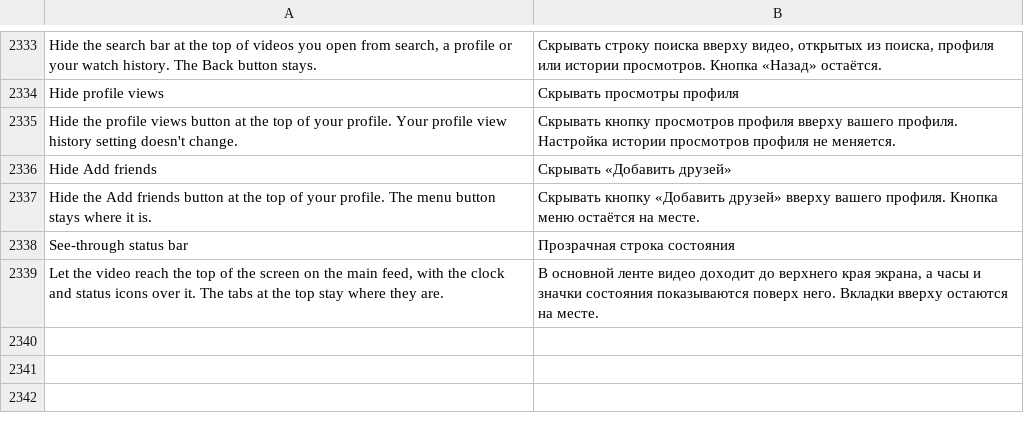
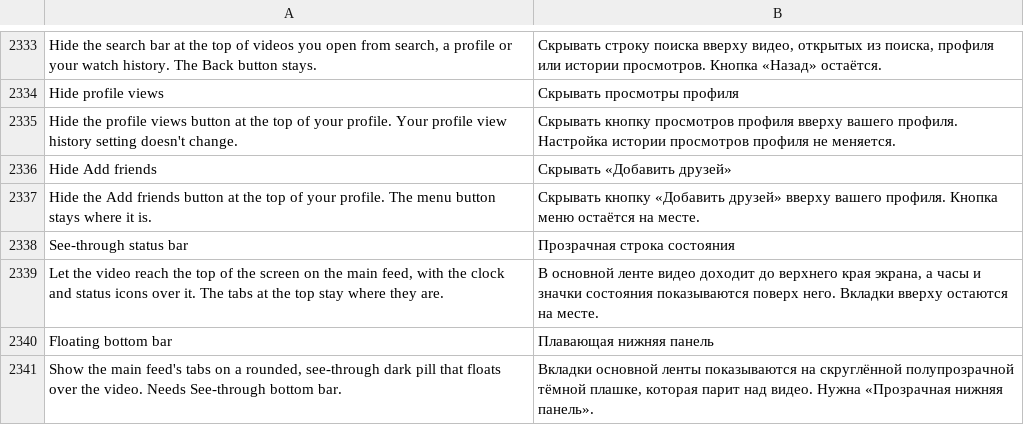
Before and after one commit to Nezumi-2711/HushFeed, a TSV file: extensions/tiktok/src/main/l10n/ru.tsv, drawn as a sheet; only a part is shown, gaps mark what is left out; the diff names each change by its address in the sheet, - before the commit and + after, or states it on an @@ line.

Commit message:
feat(tiktok): add Floating bottom bar under See-through bottom bar
People asked for the tab bar to float over the video as a rounded pill
instead of a flat strip. With See-through bottom bar on, the new child
switch swaps the bar's background for an inset, rounded, dark
see-through pill with a hairline edge. Only the background changes: the
drawable reports no padding, so the bar keeps its size and every tab
stays where TikTok put it and takes its taps.

Turning either switch off, or Pause, puts TikTok's own background back,
and a background TikTok set in the meantime is never overwritten.

Refs #124

```diff
--- a/extensions/tiktok/src/main/l10n/ru.tsv
+++ b/extensions/tiktok/src/main/l10n/ru.tsv
+row 2340: Floating bottom bar | Плавающая нижняя панель
+row 2341: Show the main feed's tabs on a rounded, see-through dark pill that floats over the video. Needs See-through bottom bar. | Вкладки основной ленты показываются на скруглённой полупрозрачной тёмной плашке, которая парит над видео. Нужна «Прозрачная нижняя панель».
```
Also changed, not shown: extensions/tiktok/src/main/l10n/az.tsv, extensions/tiktok/src/main/l10n/de.tsv, 30 other files.
